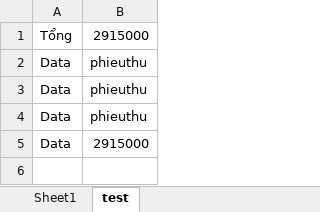
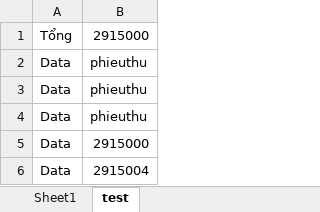
Before and after one commit to HatakaCder/SE104.O24---Library-Management-App, an Excel workbook: test.xlsx, sheet test, drawn as a sheet; values as stored, in another font and other column widths than the file's, no borders; the diff names each change by its address in the sheet, - before the commit and + after, or states it on an @@ line.

```diff
--- a/test.xlsx (sheet test)
+++ b/test.xlsx (sheet test)
+row 6: Data | 2915004
```
Also changed, not shown: 40 other files.
